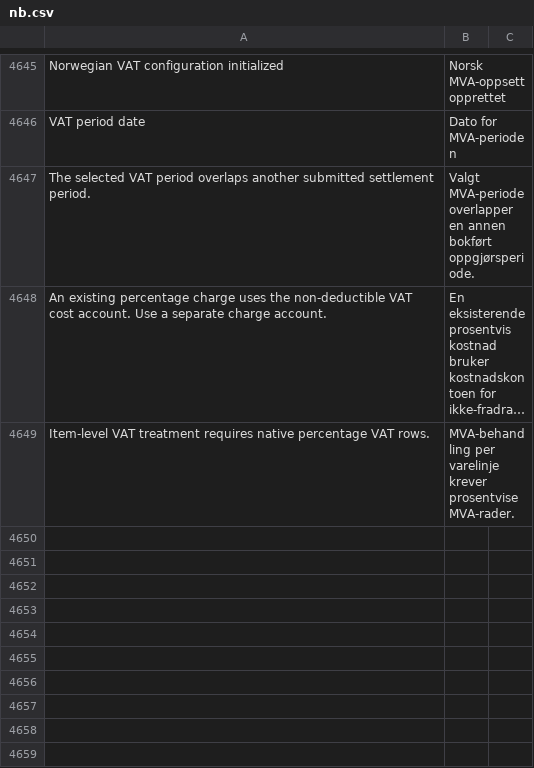
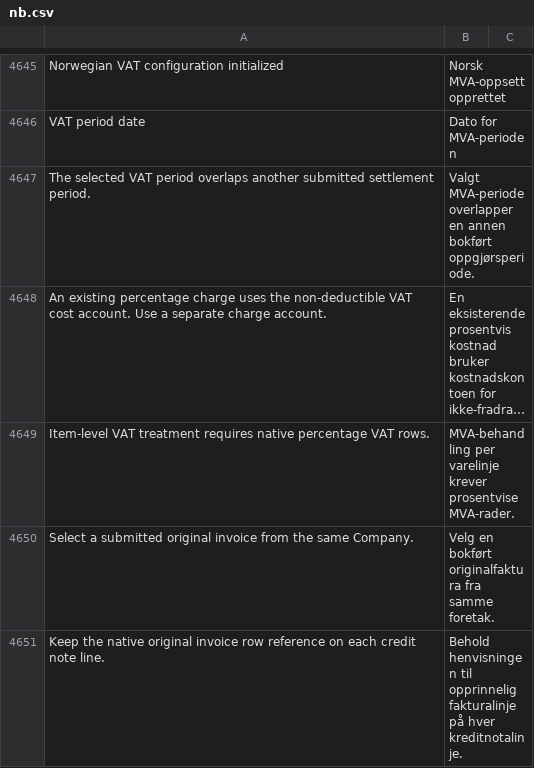
Before and after one commit to mfuryto/erpnext-norway, a CSV file: apps/erpnext_norway/erpnext_norway/translations/nb.csv, drawn as a sheet; only a part is shown, gaps mark what is left out; long unchanged cells end in …; the diff names each change by its address in the sheet, - before the commit and + after, or states it on an @@ line.

Commit message:
Preserve issued item tax rates on native credit notes

```diff
--- a/apps/erpnext_norway/erpnext_norway/translations/nb.csv
+++ b/apps/erpnext_norway/erpnext_norway/translations/nb.csv
+row 4650: Select a submitted original invoice from the same Company. | Velg en bokført originalfaktura fra samme foretak.
+row 4651: Keep the native original invoice row reference on each credit note line. | Behold henvisningen til opprinnelig fakturalinje på hver kreditnotalinje.
```
Also changed, not shown: 9 other files.
